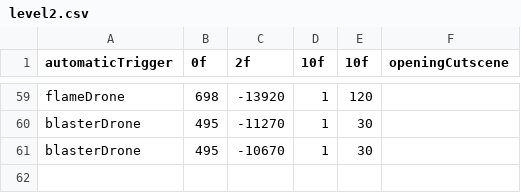
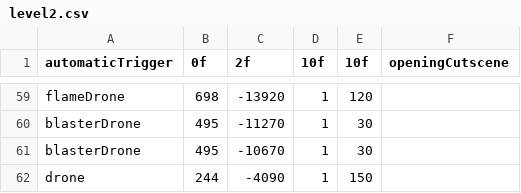
Before and after one commit to JosteinSale/Star-Mouse, a CSV file: src/resources/flying/leveldata/level2.csv, drawn as a sheet; only a part is shown, gaps mark what is left out.

```diff
--- a/src/resources/flying/leveldata/level2.csv
+++ b/src/resources/flying/leveldata/level2.csv
@@ -61 +61,2 @@ blasterDrone;495;-11270;1;30
 blasterDrone;495;-10670;1;30
+drone;244;-4090;1;150
```
Also changed, not shown: src/resources/flying/cutscenes/level1.csv, src/resources/flying/leveldata/level0.csv, 10 other files.
